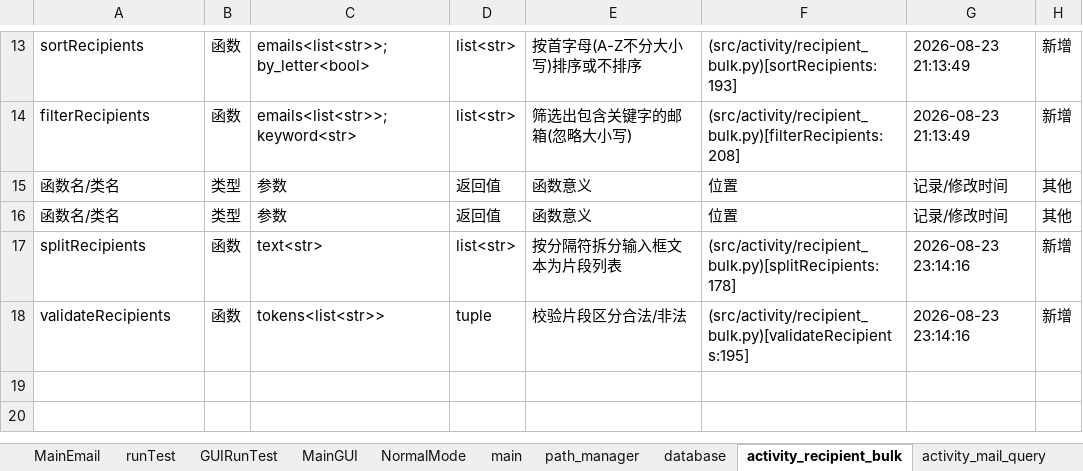
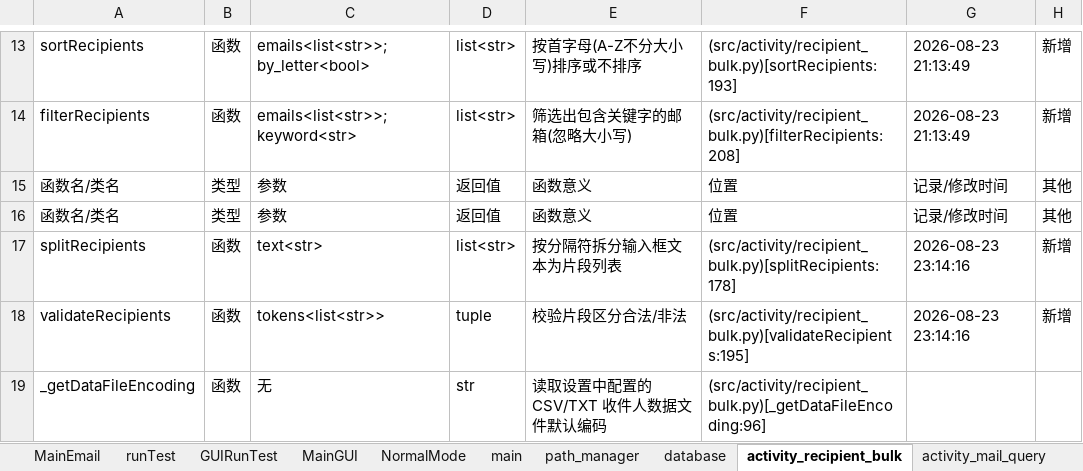
Before and after one commit to Skylf/email-helper, an Excel workbook: ProjectDescription/FunctionNameReg.xlsx, sheet activity_recipient_bulk, drawn as a sheet; only a part is shown, gaps mark what is left out; values as stored, in another font and other column widths than the file's, no borders; the diff names each change by its address in the sheet, - before the commit and + after, or states it on an @@ line.

```diff
--- a/ProjectDescription/FunctionNameReg.xlsx (sheet activity_recipient_bulk)
+++ b/ProjectDescription/FunctionNameReg.xlsx (sheet activity_recipient_bulk)
+row 19: _getDataFileEncoding | 函数 | 无 | str | 读取设置中配置的 CSV/TXT 收件人数据文件默认编码 | (src/activity/recipient_bulk.py)[_getDataFileEncoding:96]
```
Also changed, not shown: sheet MainGUI, sheet database, sheet MainEmail, other sheet tabs, 11 other files.
